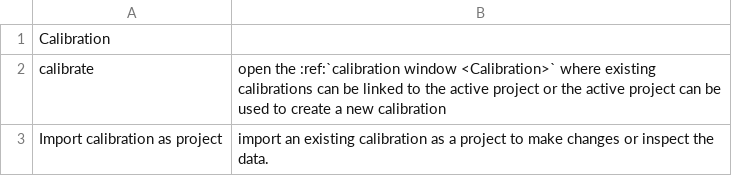
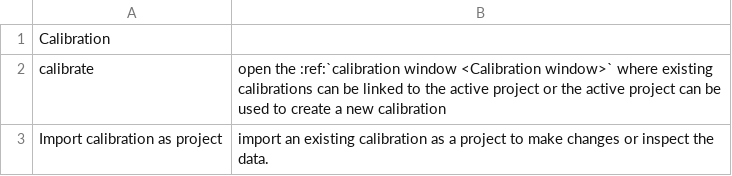
Before and after one commit to TDGerve/silicH2O, a CSV file: docs/source/tables/calibration_menu.csv, drawn as a sheet.

```diff
--- a/docs/source/tables/calibration_menu.csv
+++ b/docs/source/tables/calibration_menu.csv
@@ -1,3 +1,3 @@
 Calibration,
-calibrate,open the :ref:`calibration window <Calibration>` where existing calibrations can be linked to the active project or the active project can be used to create a new calibration
+calibrate,open the :ref:`calibration window <Calibration window>` where existing calibrations can be linked to the active project or the active project can be used to create a new calibration
 Import calibration as project,import an existing calibration as a project to make changes or inspect the data.
```
Also changed, not shown: docs/source/tables/keyboard_shortcuts.csv, 9 other files.
